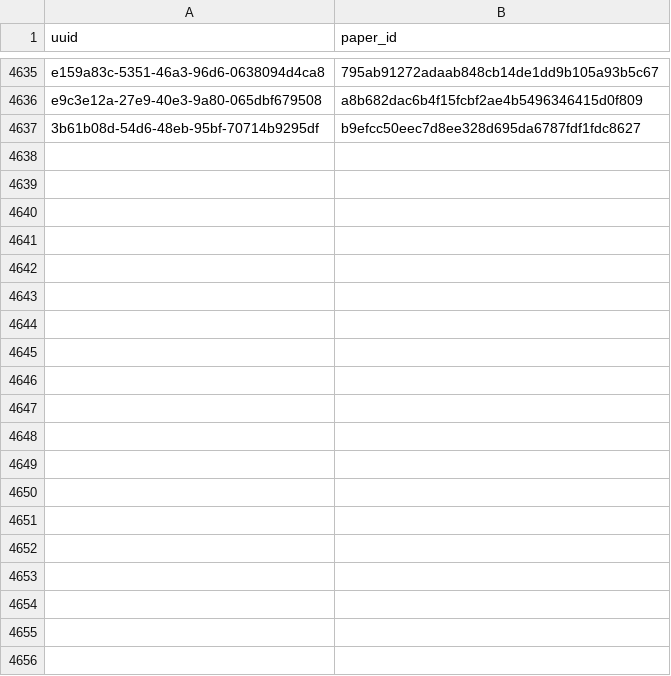
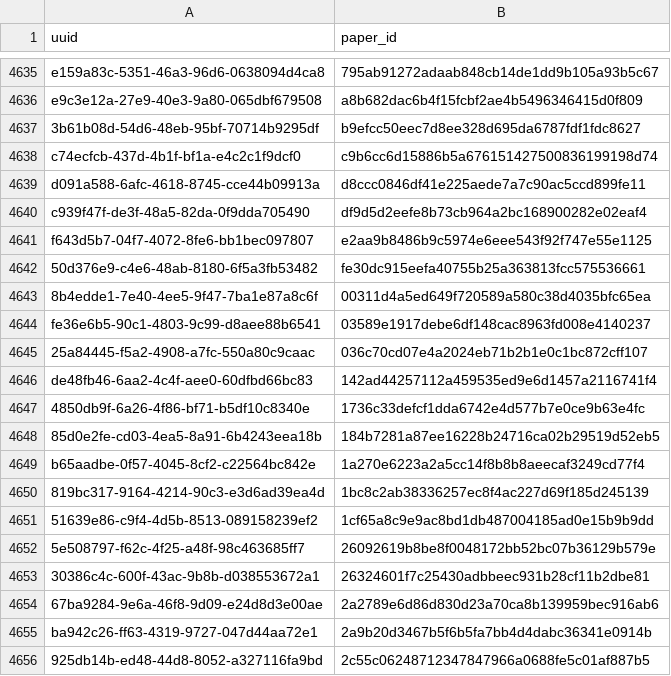
Before and after one commit to dev-SR/research-paper-downloader-pdf, a CSV file: data/info/processed.csv, drawn as a sheet; only a part is shown, gaps mark what is left out; the diff covers the shown part only.

Commit message:
3192 papers downloaded

```diff
--- a/data/info/processed.csv
+++ b/data/info/processed.csv
@@ -4637 +4637,20 @@ e9c3e12a-27e9-40e3-9a80-065dbf679508,a8b682dac6b4f15fcbf2ae4b5496346415d0f809
 3b61b08d-54d6-48eb-95bf-70714b9295df,b9efcc50eec7d8ee328d695da6787fdf1fdc8627
+c74ecfcb-437d-4b1f-bf1a-e4c2c1f9dcf0,c9b6cc6d15886b5a676151427500836199198d74
+d091a588-6afc-4618-8745-cce44b09913a,d8ccc0846df41e225aede7a7c90ac5ccd899fe11
+c939f47f-de3f-48a5-82da-0f9dda705490,df9d5d2eefe8b73cb964a2bc168900282e02eaf4
+f643d5b7-04f7-4072-8fe6-bb1bec097807,e2aa9b8486b9c5974e6eee543f92f747e55e1125
+50d376e9-c4e6-48ab-8180-6f5a3fb53482,fe30dc915eefa40755b25a363813fcc575536661
+8b4edde1-7e40-4ee5-9f47-7ba1e87a8c6f,00311d4a5ed649f720589a580c38d4035bfc65ea
+fe36e6b5-90c1-4803-9c99-d8aee88b6541,03589e1917debe6df148cac8963fd008e4140237
+25a84445-f5a2-4908-a7fc-550a80c9caac,036c70cd07e4a2024eb71b2b1e0c1bc872cff107
+de48fb46-6aa2-4c4f-aee0-60dfbd66bc83,142ad44257112a459535ed9e6d1457a2116741f4
+4850db9f-6a26-4f86-bf71-b5df10c8340e,1736c33defcf1dda6742e4d577b7e0ce9b63e4fc
+85d0e2fe-cd03-4ea5-8a91-6b4243eea18b,184b7281a87ee16228b24716ca02b29519d52eb5
+b65aadbe-0f57-4045-8cf2-c22564bc842e,1a270e6223a2a5cc14f8b8b8aeecaf3249cd77f4
+819bc317-9164-4214-90c3-e3d6ad39ea4d,1bc8c2ab38336257ec8f4ac227d69f185d245139
+51639e86-c9f4-4d5b-8513-089158239ef2,1cf65a8c9e9ac8bd1db487004185ad0e15b9b9dd
+5e508797-f62c-4f25-a48f-98c463685ff7,26092619b8be8f0048172bb52bc07b36129b579e
+30386c4c-600f-43ac-9b8b-d038553672a1,26324601f7c25430adbbeec931b28cf11b2dbe81
+67ba9284-9e6a-46f8-9d09-e24d8d3e00ae,2a2789e6d86d830d23a70ca8b139959bec916ab6
+ba942c26-ff63-4319-9727-047d44aa72e1,2a9b20d3467b5f6b5fa7bb4d4dabc36341e0914b
+925db14b-ed48-44d8-8052-a327116fa9bd,2c55c06248712347847966a0688fe5c01af887b5
```
Also changed, not shown: 26 added rows elsewhere in this file, data/info/done.csv, data/info/not_found.csv.
